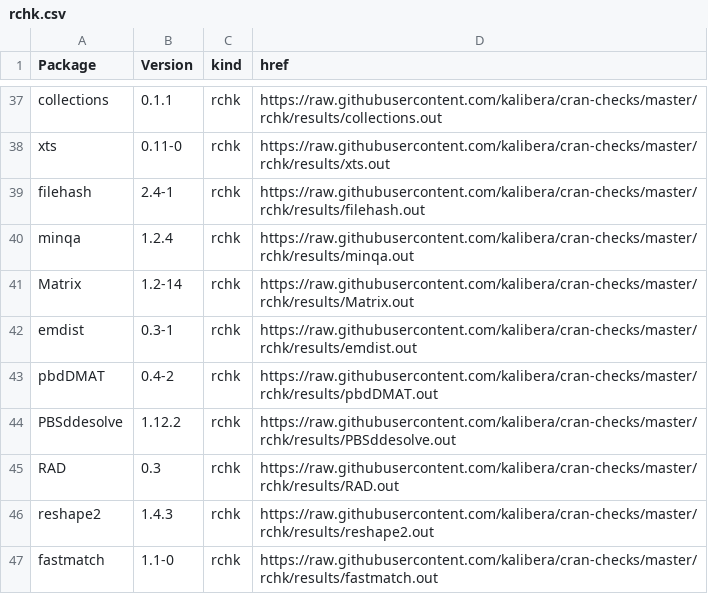
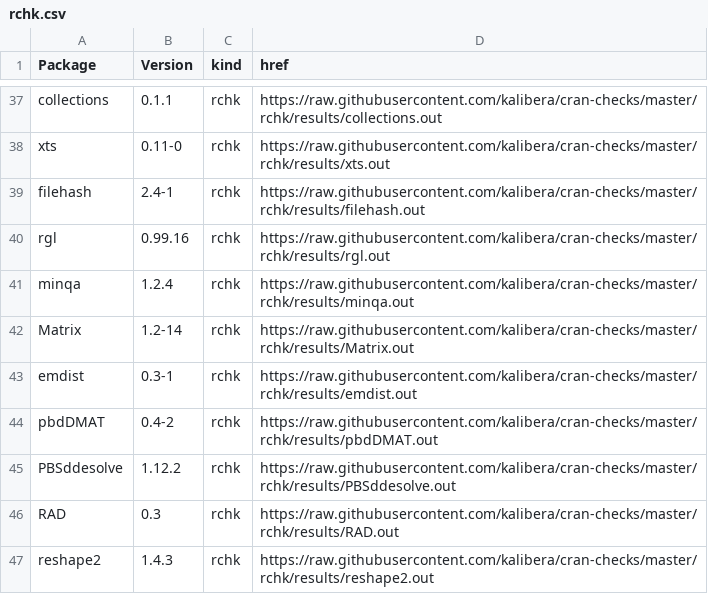
Before and after one commit to kalibera/cran-checks, a CSV file: rchk/rchk.csv, drawn as a sheet; only a part is shown, gaps mark what is left out; the shorter side is filled out with more unchanged rows; the diff names each change by its address in the sheet, - before the commit and + after, or states it on an @@ line.

Commit message:
Updated results.

```diff
--- a/rchk/rchk.csv
+++ b/rchk/rchk.csv
+row 40: rgl | 0.99.16 | rchk | https://raw.githubusercontent.com/kalibera/cran-checks/master/rchk/results/rgl.out
```
Also changed, not shown: 1 other file.
